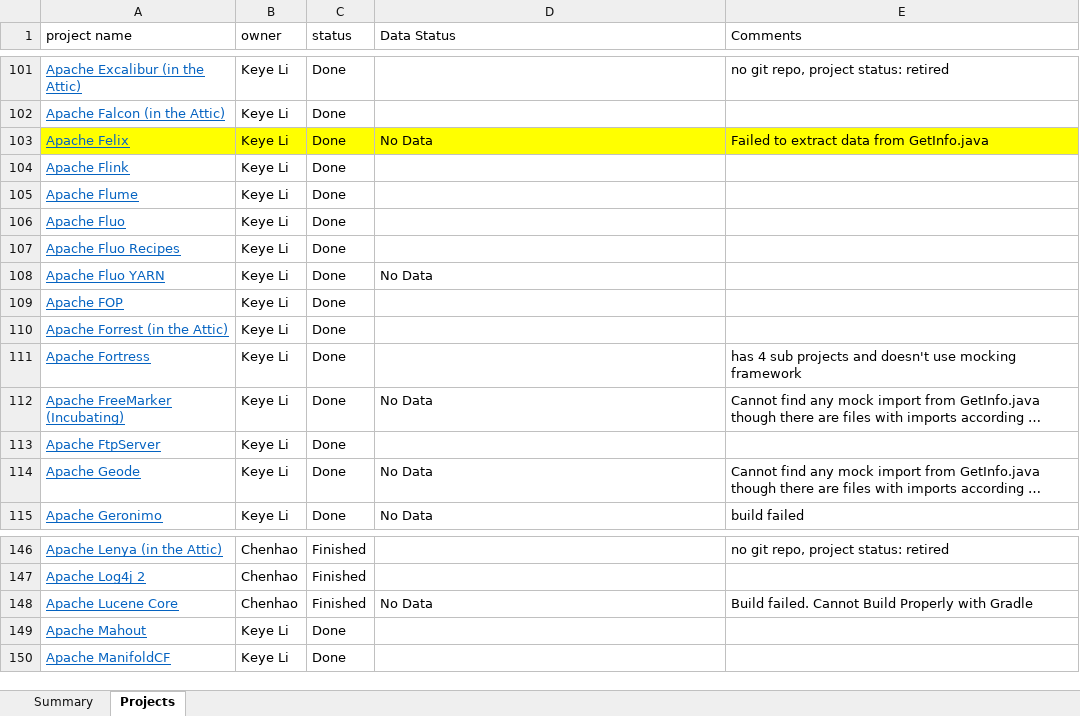
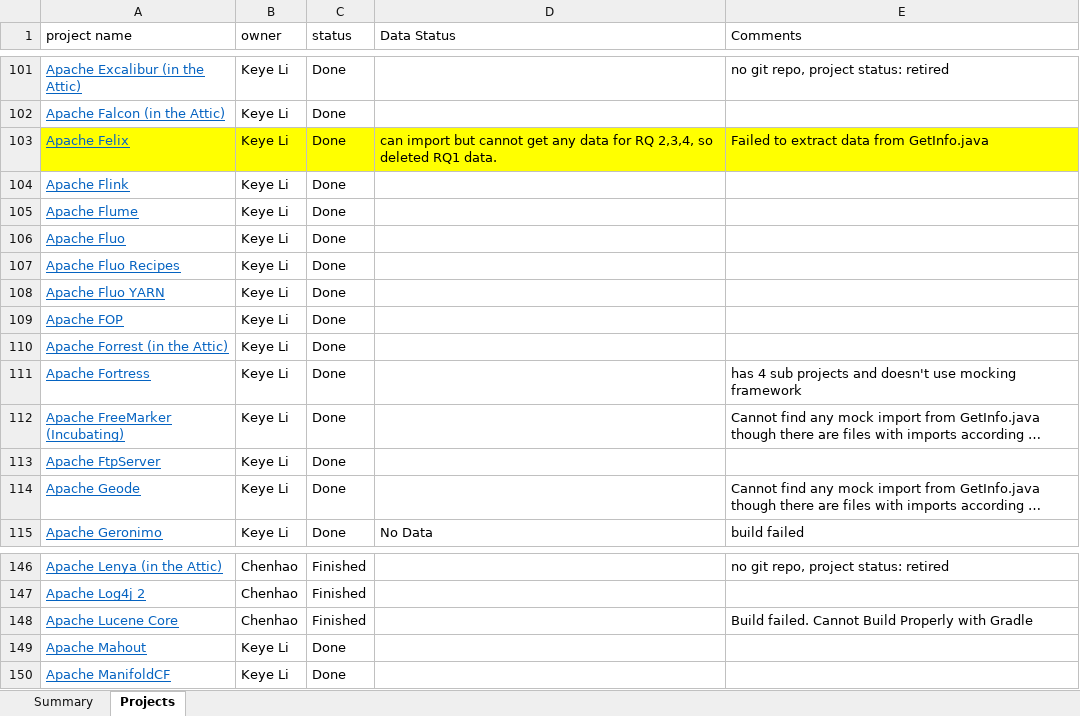
Before and after one commit to RedRoach51/MockResearch, an Excel workbook: Apache java projects assignment.xlsx, sheet Projects, drawn as a sheet; only a part is shown, gaps mark what is left out; long unchanged cells end in …; values as stored, in another font and other column widths than the file's, no borders; charts and pictures not drawn; the diff names each change by its address in the sheet, - before the commit and + after, or states it on an @@ line.

Commit message:
fixed RQ1 data

```diff
--- a/Apache java projects assignment.xlsx (sheet Projects)
+++ b/Apache java projects assignment.xlsx (sheet Projects)
-D103 (Data Status): No Data
+D103 (Data Status): can import but cannot get any data for RQ 2,3,4, so deleted RQ1 data.
-D108 (Data Status): No Data
+D108 (Data Status): (empty)
-D112 (Data Status): No Data
+D112 (Data Status): (empty)
-D114 (Data Status): No Data
+D114 (Data Status): (empty)
-D148 (Data Status): No Data
+D148 (Data Status): (empty)
```
Also changed, not shown: 4 other files.
